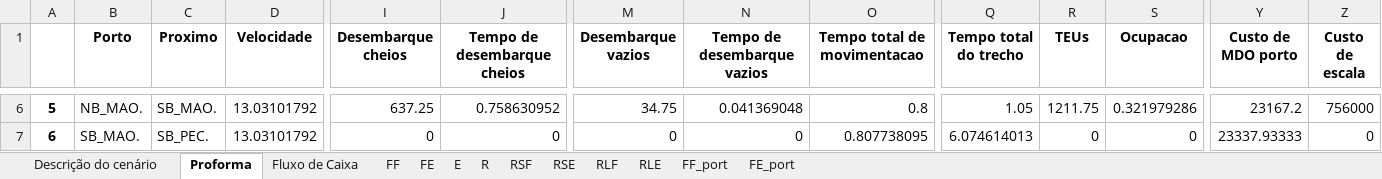
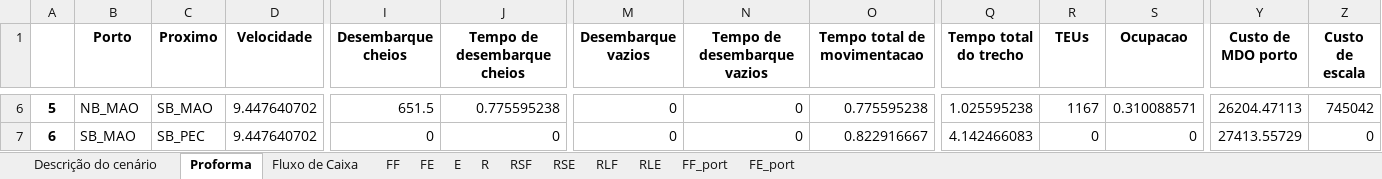
Before and after one commit to enzokgomes/PlanejamentoEstocasticoDeRotas, an Excel workbook: Output/Scenario_0.35_3500_0_0_0_0_0_0.xlsx, sheet Proforma, drawn as a sheet; only a part is shown, gaps mark what is left out; values as stored, in another font and other column widths than the file's, no borders; the diff covers the shown part only; the diff names each change by its address in the sheet, - before the commit and + after, or states it on an @@ line.

```diff
--- a/Output/Scenario_0.35_3500_0_0_0_0_0_0.xlsx (sheet Proforma)
+++ b/Output/Scenario_0.35_3500_0_0_0_0_0_0.xlsx (sheet Proforma)
-B6 (Porto): NB_MAO.
+B6 (Porto): NB_MAO
-C6 (Proximo): SB_MAO.
+C6 (Proximo): SB_MAO
-D6:D7 (Velocidade): 13.03101792
+D6:D7 (Velocidade): 9.447640702
-I6 (Desembarque cheios): 637.25
+I6 (Desembarque cheios): 651.5
-J6 (Tempo de desembarque cheios): 0.758630952
+J6 (Tempo de desembarque cheios): 0.775595238
-M6 (Desembarque vazios): 34.75
+M6 (Desembarque vazios): 0
-N6 (Tempo de desembarque vazios): 0.041369048
+N6 (Tempo de desembarque vazios): 0
-O6 (Tempo total de movimentacao): 0.8
+O6 (Tempo total de movimentacao): 0.775595238
-Q6 (Tempo total do trecho): 1.05
+Q6 (Tempo total do trecho): 1.025595238
-R6 (TEUs): 1211.75
+R6 (TEUs): 1167
-S6 (Ocupacao): 0.321979286
+S6 (Ocupacao): 0.310088571
-Y6 (Custo de MDO porto): 23167.2
+Y6 (Custo de MDO porto): 26204.47113
-Z6 (Custo de escala): 756000
+Z6 (Custo de escala): 745042
-B7 (Porto): SB_MAO.
+B7 (Porto): SB_MAO
-C7 (Proximo): SB_PEC.
+C7 (Proximo): SB_PEC
-O7 (Tempo total de movimentacao): 0.807738095
+O7 (Tempo total de movimentacao): 0.822916667
-Q7 (Tempo total do trecho): 6.074614013
+Q7 (Tempo total do trecho): 4.142466083
-Y7 (Custo de MDO porto): 23337.93333
+Y7 (Custo de MDO porto): 27413.55729
```
Also changed, not shown: 161 edited cells elsewhere in this sheet, sheet FF_port, sheet FF, sheet FE, sheet FE_port, sheet RLF, sheet RSF, 6 more sheets, Input/Dados.xlsx, 14 other files.
